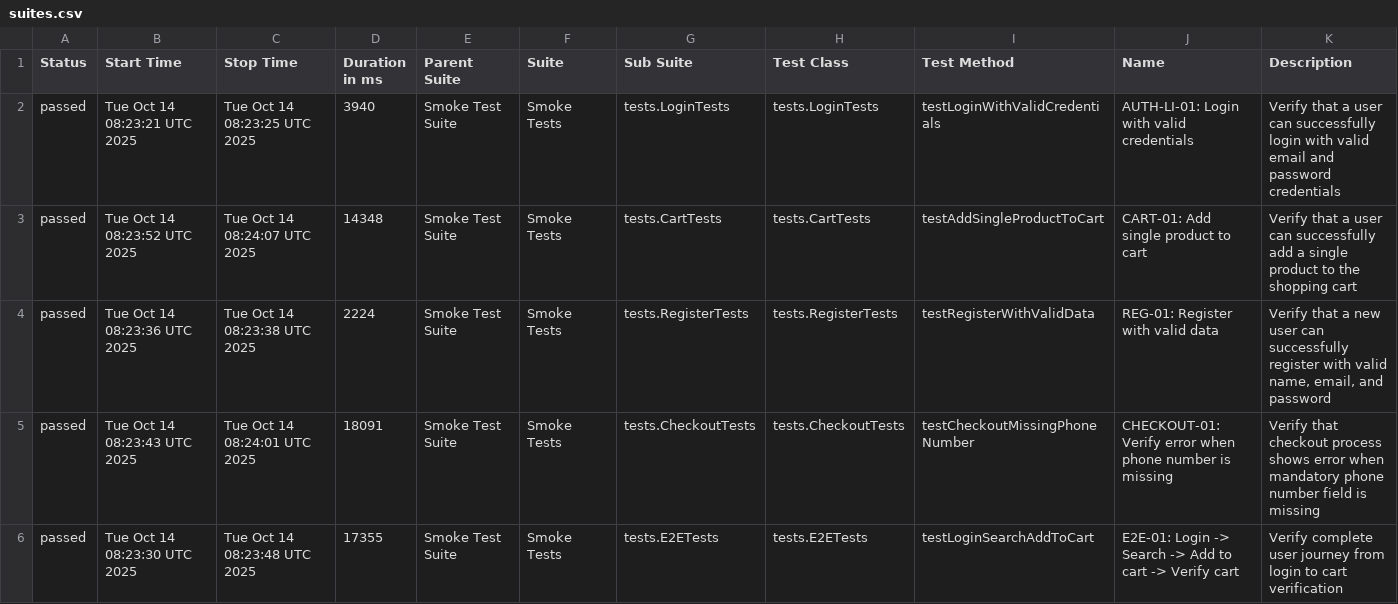
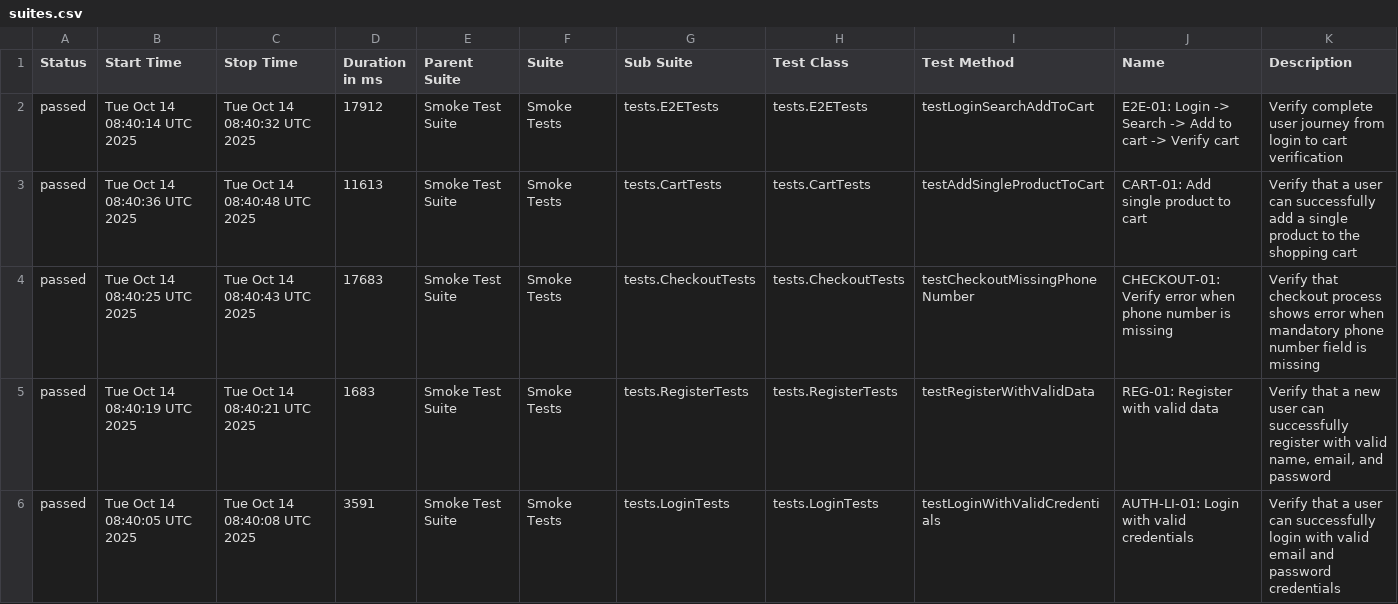
Before and after one commit to Vinhhoang-1312/Selenium_TNC, a CSV file: data/suites.csv, drawn as a sheet.

```diff
--- a/data/suites.csv
+++ b/data/suites.csv
@@ -1,6 +1,6 @@
 "Status","Start Time","Stop Time","Duration in ms","Parent Suite","Suite","Sub Suite","Test Class","Test Method","Name","Description"
-"passed","Tue Oct 14 08:23:21 UTC 2025","Tue Oct 14 08:23:25 UTC 2025","3940","Smoke Test Suite","Smoke Tests","tests.LoginTests","tests.LoginTests","testLoginWithValidCredentials","AUTH-LI-01: Login with valid credentials","Verify that a user can successfully login with valid email and password credentials"
-"passed","Tue Oct 14 08:23:52 UTC 2025","Tue Oct 14 08:24:07 UTC 2025","14348","Smoke Test Suite","Smoke Tests","tests.CartTests","tests.CartTests","testAddSingleProductToCart","CART-01: Add single product to cart","Verify that a user can successfully add a single product to the shopping cart"
-"passed","Tue Oct 14 08:23:36 UTC 2025","Tue Oct 14 08:23:38 UTC 2025","2224","Smoke Test Suite","Smoke Tests","tests.RegisterTests","tests.RegisterTests","testRegisterWithValidData","REG-01: Register with valid data","Verify that a new user can successfully register with valid name, email, and password"
-"passed","Tue Oct 14 08:23:43 UTC 2025","Tue Oct 14 08:24:01 UTC 2025","18091","Smoke Test Suite","Smoke Tests","tests.CheckoutTests","tests.CheckoutTests","testCheckoutMissingPhoneNumber","CHECKOUT-01: Verify error when phone number is missing","Verify that checkout process shows error when mandatory phone number field is missing"
-"passed","Tue Oct 14 08:23:30 UTC 2025","Tue Oct 14 08:23:48 UTC 2025","17355","Smoke Test Suite","Smoke Tests","tests.E2ETests","tests.E2ETests","testLoginSearchAddToCart","E2E-01: Login -> Search -> Add to cart -> Verify cart","Verify complete user journey from login to cart verification"
+"passed","Tue Oct 14 08:40:14 UTC 2025","Tue Oct 14 08:40:32 UTC 2025","17912","Smoke Test Suite","Smoke Tests","tests.E2ETests","tests.E2ETests","testLoginSearchAddToCart","E2E-01: Login -> Search -> Add to cart -> Verify cart","Verify complete user journey from login to cart verification"
+"passed","Tue Oct 14 08:40:36 UTC 2025","Tue Oct 14 08:40:48 UTC 2025","11613","Smoke Test Suite","Smoke Tests","tests.CartTests","tests.CartTests","testAddSingleProductToCart","CART-01: Add single product to cart","Verify that a user can successfully add a single product to the shopping cart"
+"passed","Tue Oct 14 08:40:25 UTC 2025","Tue Oct 14 08:40:43 UTC 2025","17683","Smoke Test Suite","Smoke Tests","tests.CheckoutTests","tests.CheckoutTests","testCheckoutMissingPhoneNumber","CHECKOUT-01: Verify error when phone number is missing","Verify that checkout process shows error when mandatory phone number field is missing"
+"passed","Tue Oct 14 08:40:19 UTC 2025","Tue Oct 14 08:40:21 UTC 2025","1683","Smoke Test Suite","Smoke Tests","tests.RegisterTests","tests.RegisterTests","testRegisterWithValidData","REG-01: Register with valid data","Verify that a new user can successfully register with valid name, email, and password"
+"passed","Tue Oct 14 08:40:05 UTC 2025","Tue Oct 14 08:40:08 UTC 2025","3591","Smoke Test Suite","Smoke Tests","tests.LoginTests","tests.LoginTests","testLoginWithValidCredentials","AUTH-LI-01: Login with valid credentials","Verify that a user can successfully login with valid email and password credentials"
```
Also changed, not shown: data/behaviors.csv, 28 other files.
